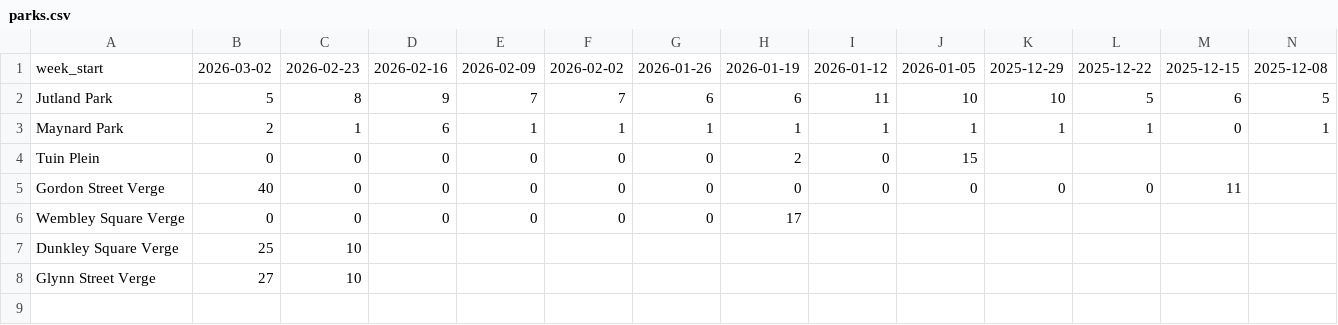
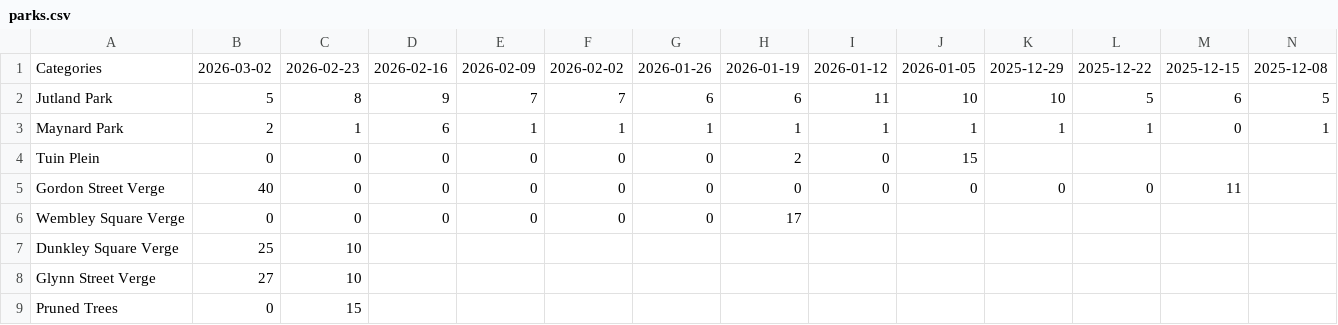
Before and after one commit to lgcid/cid-dashboard, a CSV file: data/csv/sections/parks.csv, drawn as a sheet; only a part is shown; rows hold the shown columns only; the diff names each change by its address in the sheet, - before the commit and + after, or states it on an @@ line.

```diff
--- a/data/csv/sections/parks.csv
+++ b/data/csv/sections/parks.csv
-A1: week_start
+A1: Categories
+row 9: Pruned Trees | 0 | 15
```
Also changed, not shown: data/csv/sections/c3_logged.csv, data/csv/sections/c3_resolved.csv, 11 other files.
